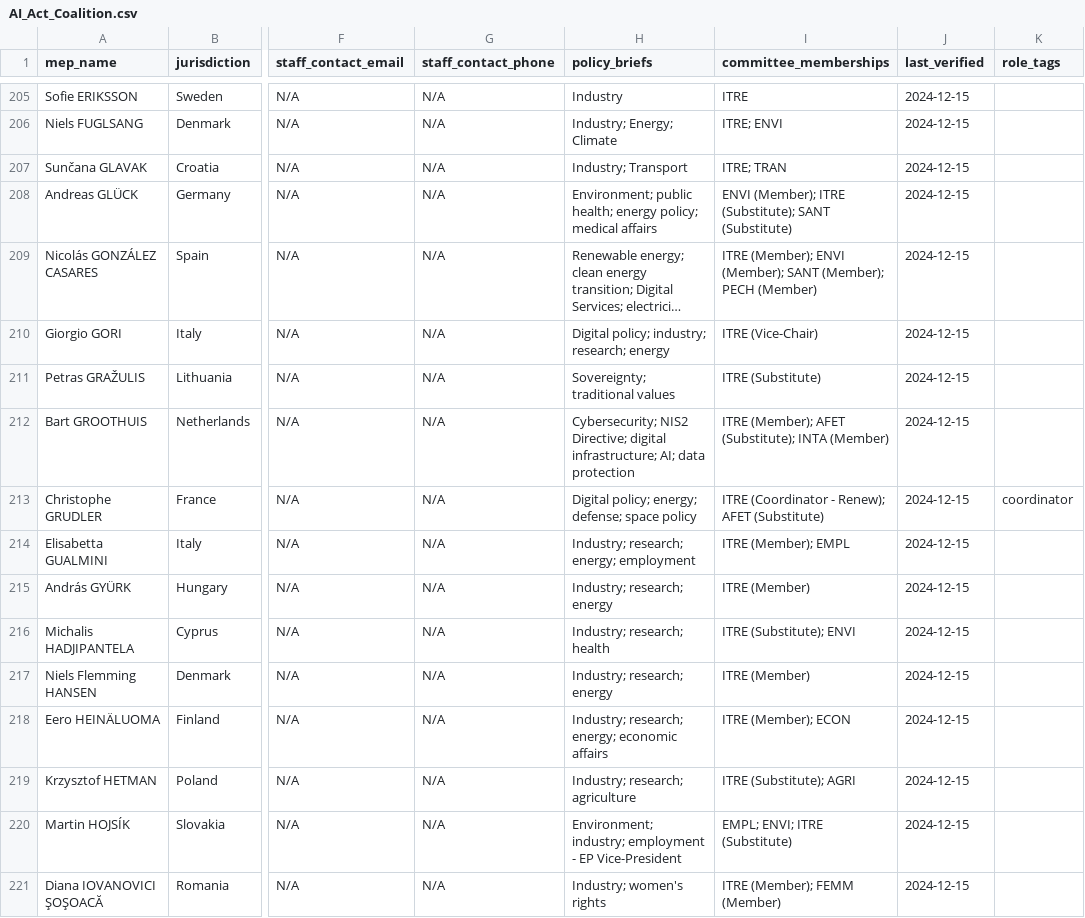
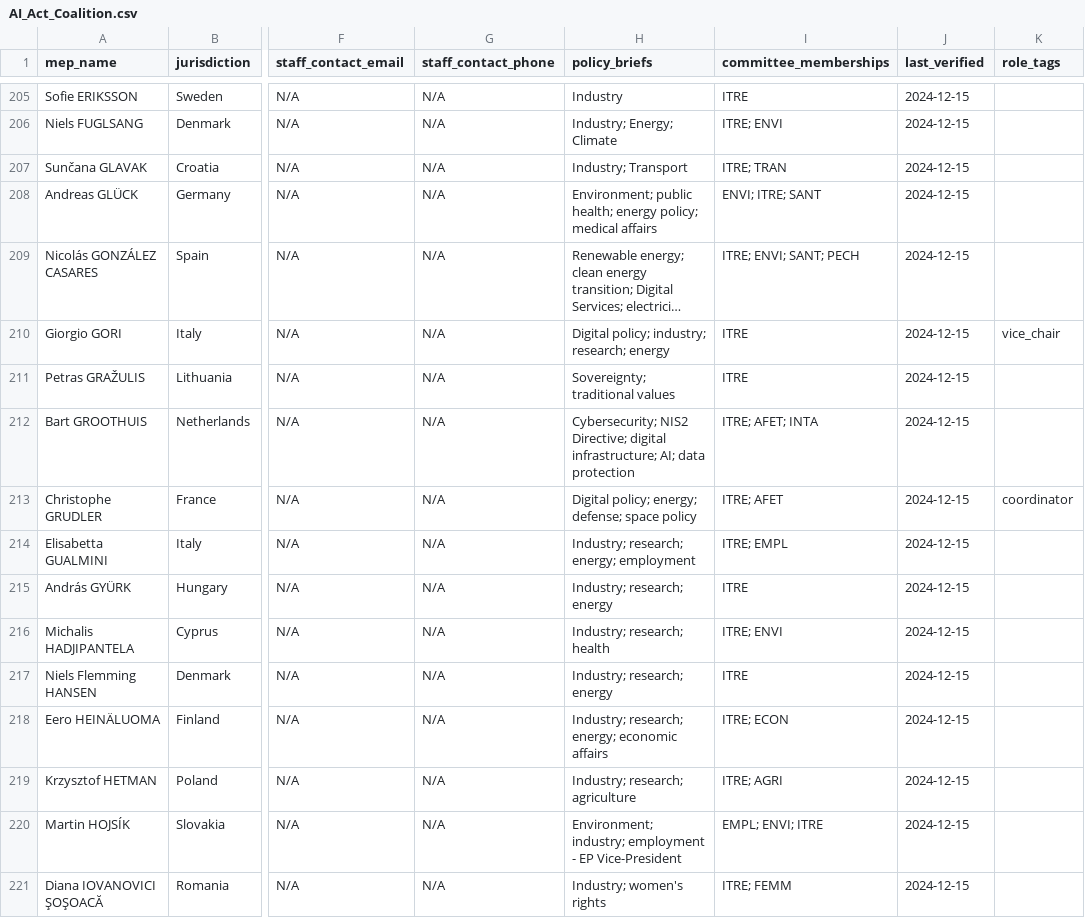
Before and after one commit to kevin-biot/EU-Citizen-Engagement-Toolkit, a CSV file: data/mep-contacts/extracts/strategic/AI_Act_Coalition.csv, drawn as a sheet; only a part is shown, gaps mark what is left out; long unchanged cells end in …; the diff covers the shown part only; the diff names each change by its address in the sheet, - before the commit and + after, or states it on an @@ line.

```diff
--- a/data/mep-contacts/extracts/strategic/AI_Act_Coalition.csv
+++ b/data/mep-contacts/extracts/strategic/AI_Act_Coalition.csv
-I208 (committee_memberships): ENVI (Member); ITRE (Substitute); SANT (Substitute)
+I208 (committee_memberships): ENVI; ITRE; SANT
-I209 (committee_memberships): ITRE (Member); ENVI (Member); SANT (Member); PECH (Member)
+I209 (committee_memberships): ITRE; ENVI; SANT; PECH
-I210 (committee_memberships): ITRE (Vice-Chair)
+I210 (committee_memberships): ITRE
-K210 (role_tags): (empty)
+K210 (role_tags): vice_chair
-I211 (committee_memberships): ITRE (Substitute)
+I211 (committee_memberships): ITRE
-I212 (committee_memberships): ITRE (Member); AFET (Substitute); INTA (Member)
+I212 (committee_memberships): ITRE; AFET; INTA
-I213 (committee_memberships): ITRE (Coordinator - Renew); AFET (Substitute)
+I213 (committee_memberships): ITRE; AFET
-I214 (committee_memberships): ITRE (Member); EMPL
+I214 (committee_memberships): ITRE; EMPL
-I215 (committee_memberships): ITRE (Member)
+I215 (committee_memberships): ITRE
-I216 (committee_memberships): ITRE (Substitute); ENVI
+I216 (committee_memberships): ITRE; ENVI
-I217 (committee_memberships): ITRE (Member)
+I217 (committee_memberships): ITRE
-I218 (committee_memberships): ITRE (Member); ECON
+I218 (committee_memberships): ITRE; ECON
-I219 (committee_memberships): ITRE (Substitute); AGRI
+I219 (committee_memberships): ITRE; AGRI
-I220 (committee_memberships): EMPL; ENVI; ITRE (Substitute)
+I220 (committee_memberships): EMPL; ENVI; ITRE
-I221 (committee_memberships): ITRE (Member); FEMM (Member)
+I221 (committee_memberships): ITRE; FEMM
```
Also changed, not shown: 179 edited cells elsewhere in this file, data/mep-contacts/complete_mep_database.csv, data/mep-contacts/extracts/committees/ITRE_members.csv, 48 other files.
